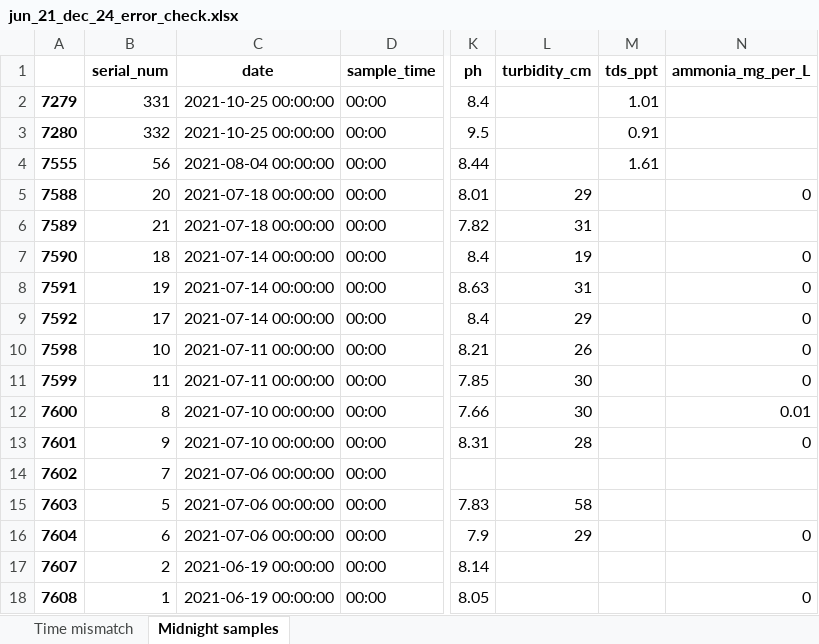
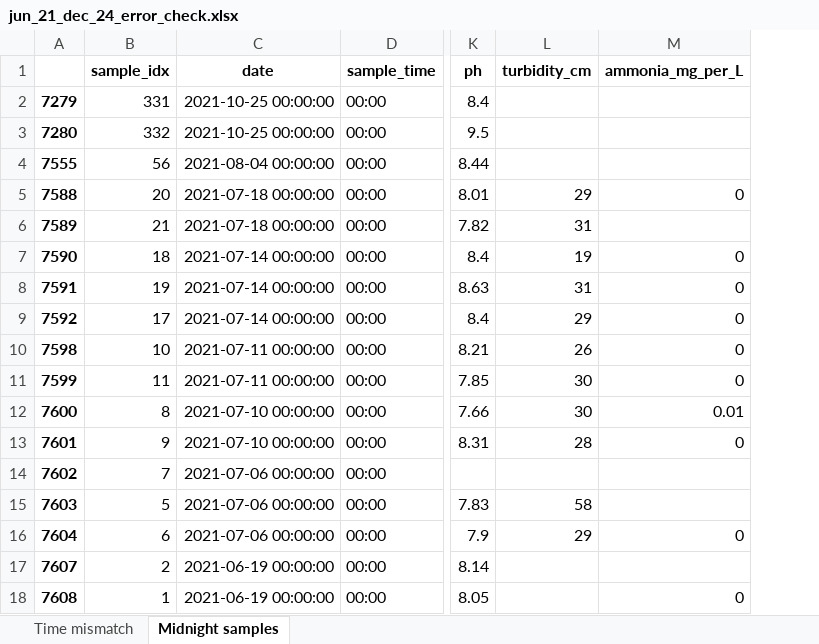
Before and after one commit to fish-welfare-initiative/fwi-predict, an Excel workbook: data/clean/jun_21_dec_24_error_check.xlsx, sheet Midnight samples, drawn as a sheet; only a part is shown, gaps mark what is left out; values as stored, in another font and other column widths than the file's, no borders; the diff names each change by its address in the sheet, - before the commit and + after, or states it on an @@ line.

Commit message:
push latest dataset clean

```diff
--- a/data/clean/jun_21_dec_24_error_check.xlsx (sheet Midnight samples)
+++ b/data/clean/jun_21_dec_24_error_check.xlsx (sheet Midnight samples)
-column M (tds_ppt), rows 2-4: 1.01 | 0.91 | 1.61
-B1: serial_num
+B1: sample_idx
```
Also changed, not shown: sheet Time mismatch, 7 other files.
